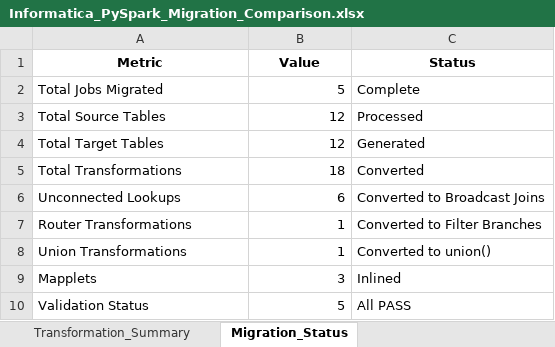
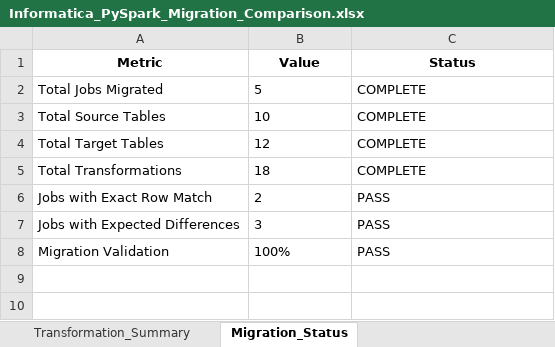
Before and after one commit to SachetCognition/Sach_Informatica, an Excel workbook: powerbi_report/Informatica_PySpark_Migration_Comparison.xlsx, sheet Migration_Status, drawn as a sheet; values as stored, in another font and other column widths than the file's, no borders; removed rows and columns are numbered as before the commit, all else as after; the diff names each change by its address in the sheet, - before the commit and + after, or states it on an @@ line.

```diff
--- a/powerbi_report/Informatica_PySpark_Migration_Comparison.xlsx (sheet Migration_Status)
+++ b/powerbi_report/Informatica_PySpark_Migration_Comparison.xlsx (sheet Migration_Status)
-B2 alignment: right
+B2 alignment: left
-C2 (Status): Complete
+C2 (Status): COMPLETE
-B3 (Value): 12
+B3 (Value): 10
-C3 (Status): Processed
+C3 (Status): COMPLETE
-B4:B5 alignment: right
+B4:B5 alignment: left
-C4 (Status): Generated
+C4 (Status): COMPLETE
-C5 (Status): Converted
+C5 (Status): COMPLETE
-row 6: Unconnected Lookups | 6 | Converted to Broadcast Joins
-row 7: Router Transformations | 1 | Converted to Filter Branches
-row 8: Union Transformations | 1 | Converted to union()
-row 9: Mapplets | 3 | Inlined
-row 10: Validation Status | 5 | All PASS
+row 6: Jobs with Exact Row Match | 2 | PASS
+row 7: Jobs with Expected Differences | 3 | PASS
+row 8: Migration Validation | 100% | PASS
```
Also changed, not shown: sheet Target_Data_After, sheet Source_Data_Before, sheet Transformation_Summary, sheet Detailed_Row_Counts, sheet Job_Comparison, 9 other files.
